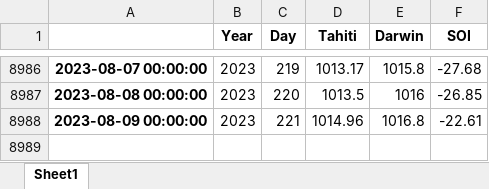
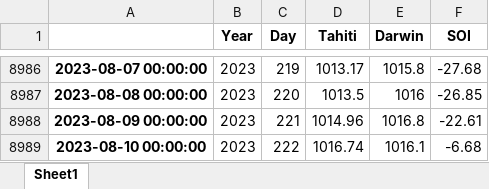
Before and after one commit to nram812/cpp, an Excel workbook: indices/data/daily_soi.xlsx, sheet Sheet1, drawn as a sheet; only a part is shown, gaps mark what is left out; values as stored, in another font and other column widths than the file's, no borders; the diff names each change by its address in the sheet, - before the commit and + after, or states it on an @@ line.

```diff
--- a/indices/data/daily_soi.xlsx (sheet Sheet1)
+++ b/indices/data/daily_soi.xlsx (sheet Sheet1)
+row 8989: 2023-08-10 00:00:00 | 2023 | 222 | 1016.74 | 1016.1 | -6.68
```
Also changed, not shown: indices/data/monthly_nino_index.xlsx, 3 other files.
